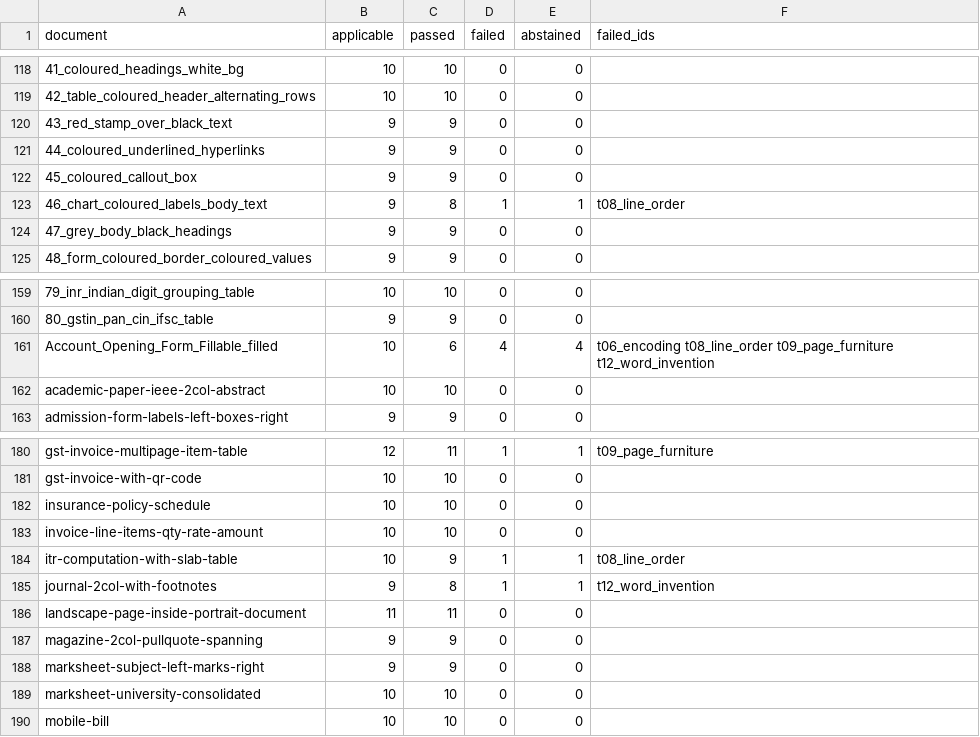
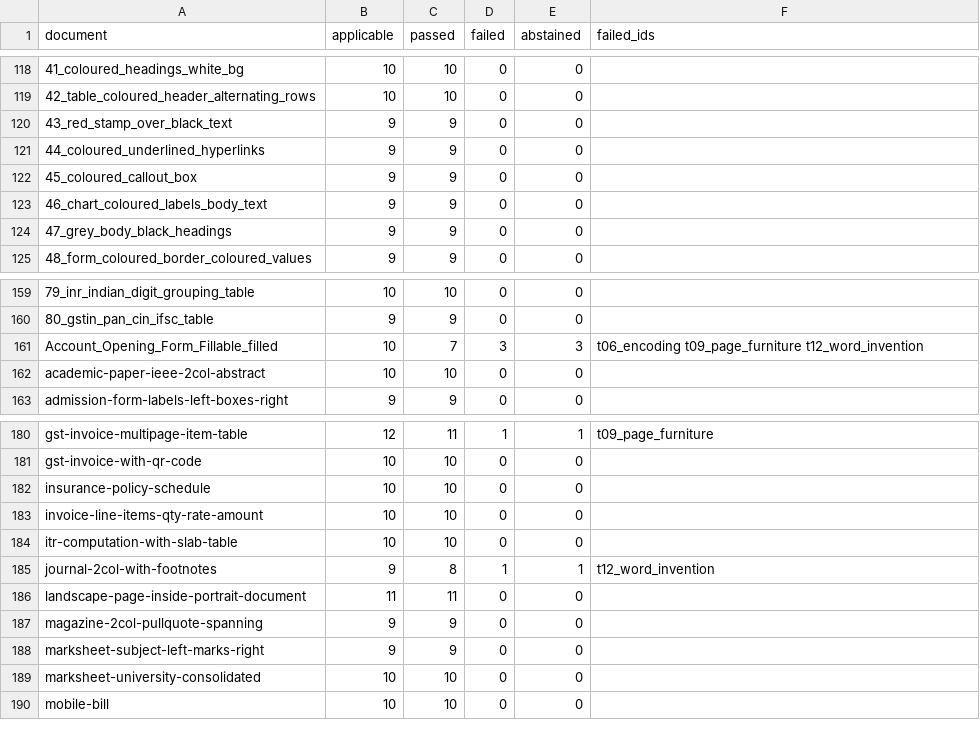
Before and after one commit to kavopdf/app, a CSV file: tools/p2w-bench/txt/RANKING-TXT.csv, drawn as a sheet; only a part is shown, gaps mark what is left out; the diff covers the shown part only.

Commit message:
fixer 21:53: t08_line_order measured paint order, not reading order - 190 -> 197 clean .txt
The check built its ground truth from _src_pages in PyMuPDF content-stream order, i.e. the
order the page painted its glyph runs, and called it line order. A page that paints a chart
axis bottom-up or a heading before the line above it scored as broken with a correct .txt.

Four lines inside the t08 block only: sort each page's upright lines by (round(y,1), x)
before extending src_seq. _src_pages is untouched, so t09 and t13 cannot move.

Measured, all 213 documents, same engine (2975f84), freshly converted with ConvertAll:
clean .txt 190 -> 197; t08 failures 10 -> 2; 9 improved; 1 document gains a check
(39_small_caps_letter_spacing, a real inversion the source proves); 0 clean -> dirty.
Falsified both ways: a deliberately transposed same-column .txt still FAILS; the .txt in
paint order that passed before now fails. FINDINGS/t08_line_order-DRAWING-ORDER-CONFIRMED-2153.md

Also records 15 generated per-run files in regressions-known.txt - check-regressions had been
failing on the clean tree since df5ae41 because LAST-MESSAGE.md, REPORT.md, TIMELINE.jsonl and
HANDOFF.json are rewritten by their own tools every run.

```diff
--- a/tools/p2w-bench/txt/RANKING-TXT.csv
+++ b/tools/p2w-bench/txt/RANKING-TXT.csv
@@ -122,3 +122,3 @@ document,applicable,passed,failed,abstained,failed_ids
 45_coloured_callout_box,9,9,0,0,
-46_chart_coloured_labels_body_text,9,8,1,1,t08_line_order
+46_chart_coloured_labels_body_text,9,9,0,0,
 47_grey_body_black_headings,9,9,0,0,
@@ -160,3 +160,3 @@ document,applicable,passed,failed,abstained,failed_ids
 80_gstin_pan_cin_ifsc_table,9,9,0,0,
-Account_Opening_Form_Fillable_filled,10,6,4,4,t06_encoding t08_line_order t09_page_furniture t12_word_invention
+Account_Opening_Form_Fillable_filled,10,7,3,3,t06_encoding t09_page_furniture t12_word_invention
 academic-paper-ieee-2col-abstract,10,10,0,0,
@@ -183,3 +183,3 @@ insurance-policy-schedule,10,10,0,0,
 invoice-line-items-qty-rate-amount,10,10,0,0,
-itr-computation-with-slab-table,10,9,1,1,t08_line_order
+itr-computation-with-slab-table,10,10,0,0,
 journal-2col-with-footnotes,9,8,1,1,t12_word_invention
```
Also changed, not shown: 28 edited cells elsewhere in this file, 15 other files.
